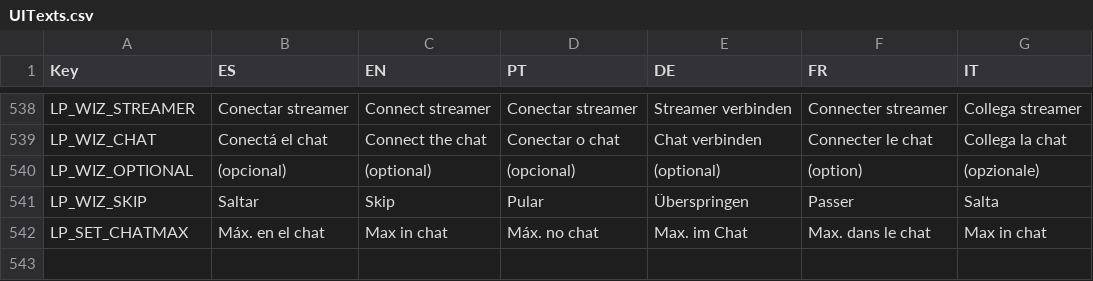
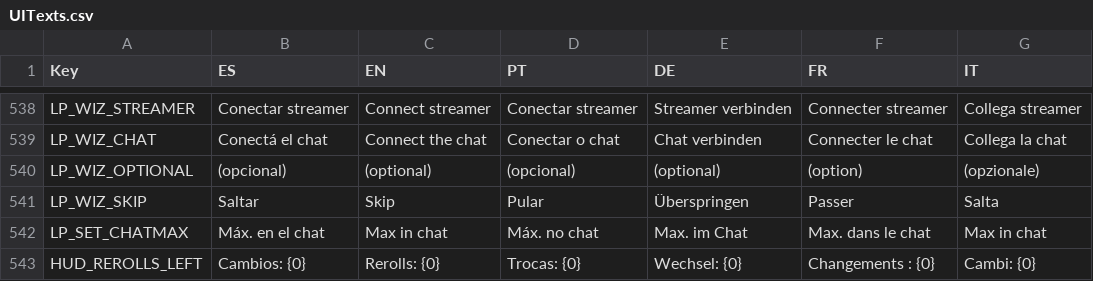
Before and after one commit to FrancoAgnic/MyPartyGame, a CSV file: Content/Localization/UITexts.csv, drawn as a sheet; only a part is shown, gaps mark what is left out; the diff names each change by its address in the sheet, - before the commit and + after, or states it on an @@ line.

```diff
--- a/Content/Localization/UITexts.csv
+++ b/Content/Localization/UITexts.csv
+row 543: HUD_REROLLS_LEFT | Cambios: {0} | Rerolls: {0} | Trocas: {0} | Wechsel: {0} | Changements : {0} | Cambi: {0}
```
Also changed, not shown: 12 other files.
